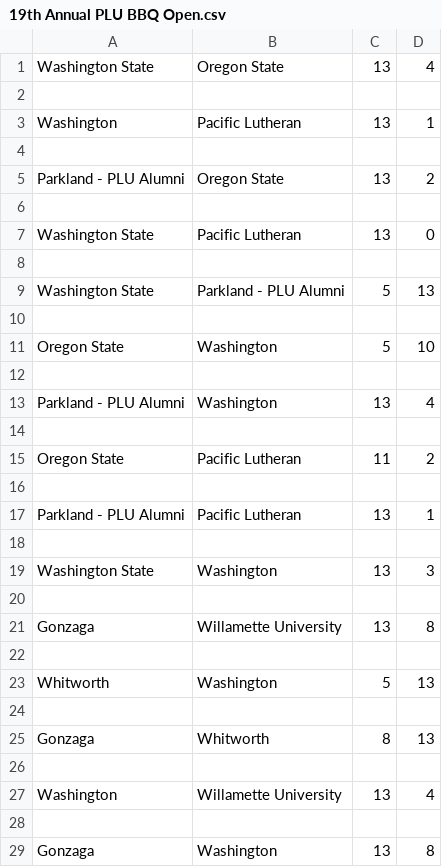
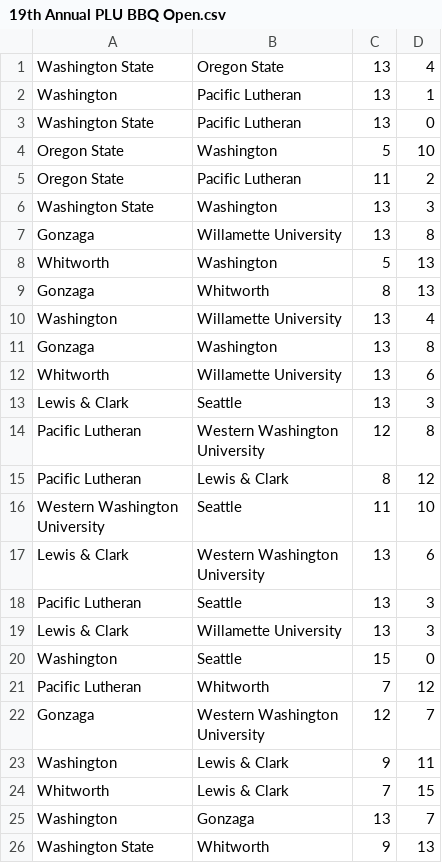
Before and after one commit to mannguyen25/The-Ultimate-Network, a CSV file: New Files with Updated RegEx/Non-Sanctioned/19th Annual PLU BBQ Open.csv, drawn as a sheet; only a part is shown; the shorter side is filled out with more unchanged rows; the diff covers the shown part only.

Commit message:
alumni removed

```diff
--- a/New Files with Updated RegEx/Non-Sanctioned/19th Annual PLU BBQ Open.csv
+++ b/New Files with Updated RegEx/Non-Sanctioned/19th Annual PLU BBQ Open.csv
@@ -1,29 +1,11 @@
 Washington State,Oregon State,13,4
-
 Washington,Pacific Lutheran,13,1
-
-Parkland - PLU Alumni,Oregon State,13,2
-
 Washington State,Pacific Lutheran,13,0
-
-Washington State,Parkland - PLU Alumni,5,13
-
 Oregon State,Washington,5,10
-
-Parkland - PLU Alumni,Washington,13,4
-
 Oregon State,Pacific Lutheran,11,2
-
-Parkland - PLU Alumni,Pacific Lutheran,13,1
-
 Washington State,Washington,13,3
-
 Gonzaga,Willamette University,13,8
-
 Whitworth,Washington,5,13
-
 Gonzaga,Whitworth,8,13
-
 Washington,Willamette University,13,4
-
 Gonzaga,Washington,13,8
```
Also changed, not shown: 31 removed rows elsewhere in this file, New Files with Updated RegEx/Non-Sanctioned/Black Penguins Classic 2019.csv, New Files with Updated RegEx/Non-Sanctioned/Last Call 10.csv.
